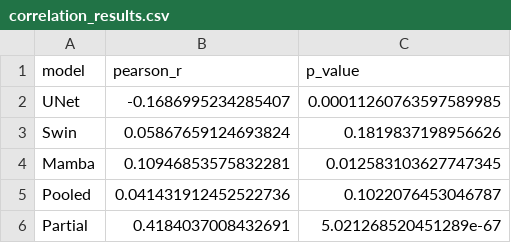
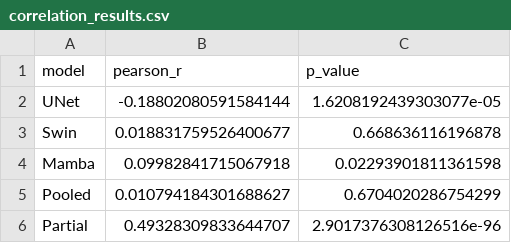
Before and after one commit to Subkash2206/spectral-mamba-analysis, a CSV file: VM-UNet/results/correlation_results.csv, drawn as a sheet.

Commit message:
fix(metrics): upgrade Boundary F1 to distance transform (tol=2) and sync correlation collapse findings across all reports

```diff
--- a/VM-UNet/results/correlation_results.csv
+++ b/VM-UNet/results/correlation_results.csv
@@ -1,6 +1,6 @@
 model,pearson_r,p_value
-UNet,-0.1686995234285407,0.00011260763597589985
-Swin,0.05867659124693824,0.1819837198956626
-Mamba,0.10946853575832281,0.012583103627747345
-Pooled,0.041431912452522736,0.1022076453046787
-Partial,0.4184037008432691,5.021268520451289e-67
+UNet,-0.18802080591584144,1.6208192439303077e-05
+Swin,0.018831759526400677,0.668636116196878
+Mamba,0.09982841715067918,0.02293901811361598
+Pooled,0.010794184301688627,0.6704020286754299
+Partial,0.49328309833644707,2.9017376308126516e-96
```
Also changed, not shown: 17 other files.
